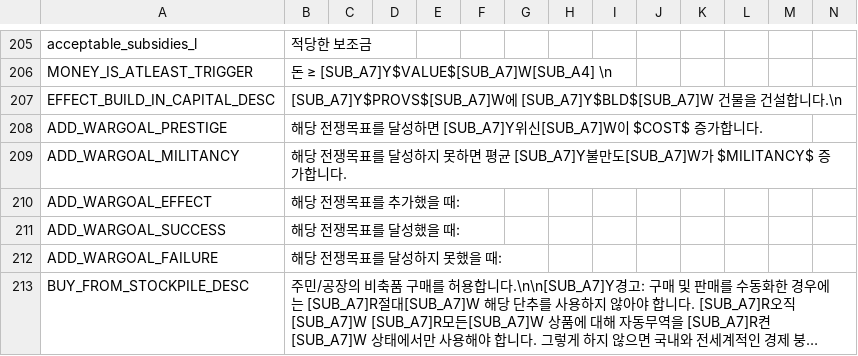
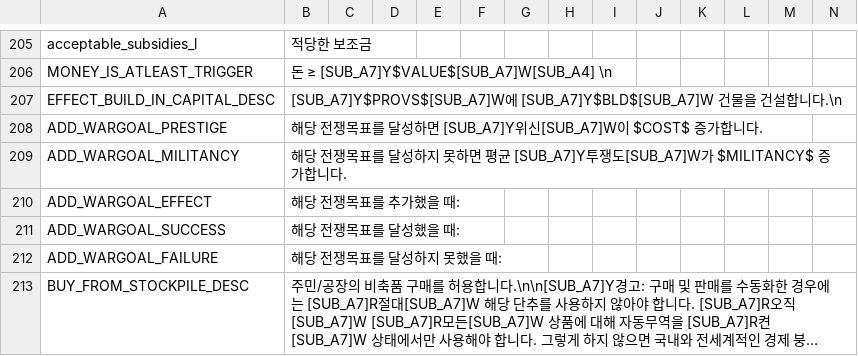
Before and after one commit to kimjeon-il/-Historical-Project-Mod-Korean-Patch, a CSV file: localisation/00_HPM_Misc.csv, drawn as a sheet; only a part is shown, gaps mark what is left out; long unchanged cells end in ….

Commit message:
Update 00_HPM_Misc.csv

```diff
--- a/localisation/00_HPM_Misc.csv
+++ b/localisation/00_HPM_Misc.csv
@@ -208,3 +208,3 @@ EFFECT_BUILD_IN_CAPITAL_DESC; [SUB_A7]Y$PROVS$[SUB_A7]W에 [SUB_A7]Y$BLD$[SUB_A7
 ADD_WARGOAL_PRESTIGE;해당 전쟁목표를 달성하면 [SUB_A7]Y위신[SUB_A7]W이 $COST$ 증가합니다.;;;;;;;;;;;;;
-ADD_WARGOAL_MILITANCY;해당 전쟁목표를 달성하지 못하면 평균 [SUB_A7]Y불만도[SUB_A7]W가 $MILITANCY$ 증가합니다.;;;;;;;;;;;;;
+ADD_WARGOAL_MILITANCY;해당 전쟁목표를 달성하지 못하면 평균 [SUB_A7]Y투쟁도[SUB_A7]W가 $MILITANCY$ 증가합니다.;;;;;;;;;;;;;
 ADD_WARGOAL_EFFECT;해당 전쟁목표를 추가했을 때:;;;;;;;;;;;;;
```
